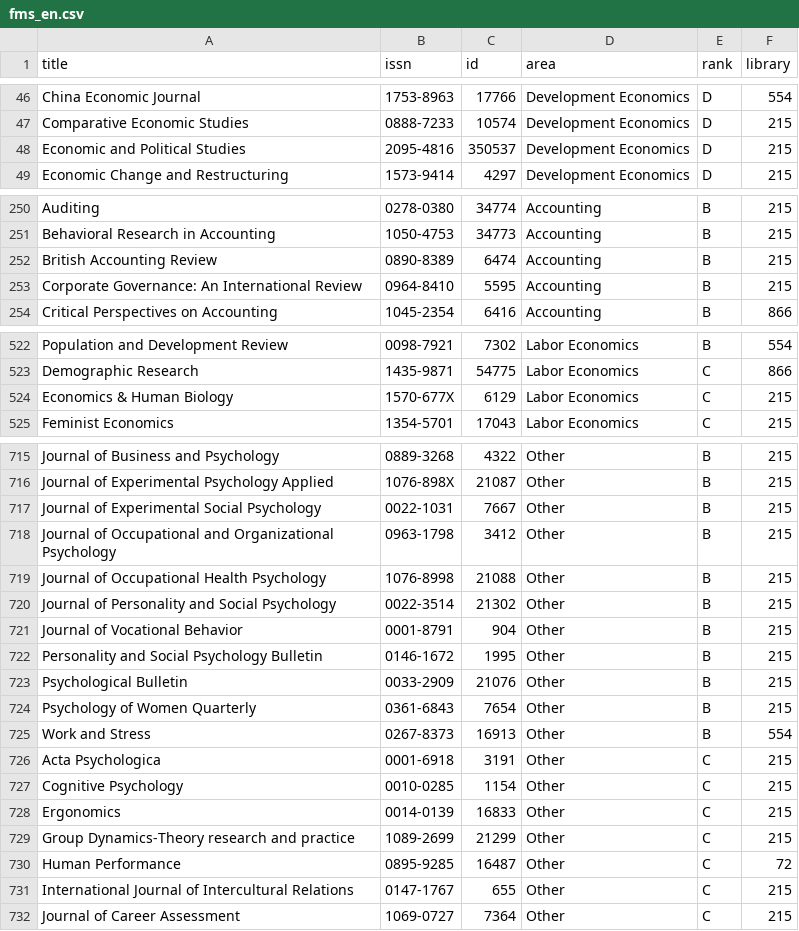
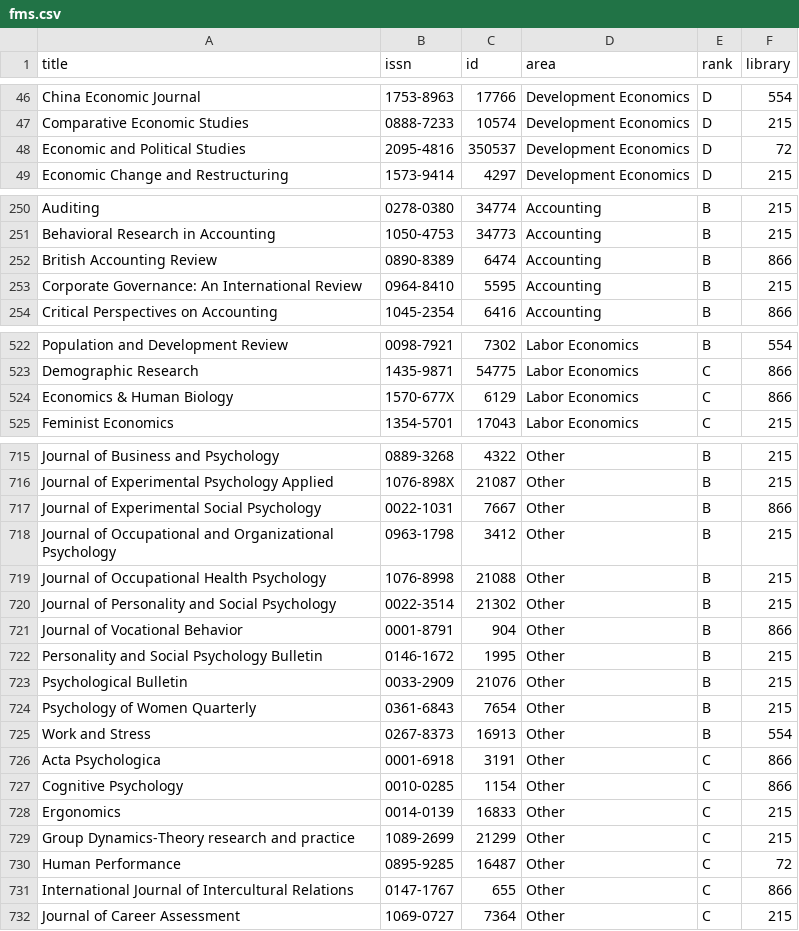
Before and after one commit to QianFuv/Paper-Scanner, a CSV file: data/meta/fms.csv (was data/meta/fms_en.csv), drawn as a sheet; only a part is shown, gaps mark what is left out; the diff covers the shown part only.

```diff
--- a/data/meta/fms_en.csv
+++ b/data/meta/fms.csv
@@ -47,3 +47,3 @@ China Economic Journal,1753-8963,17766,Development Economics,D,554
 Comparative Economic Studies,0888-7233,10574,Development Economics,D,215
-Economic and Political Studies,2095-4816,350537,Development Economics,D,215
+Economic and Political Studies,2095-4816,350537,Development Economics,D,72
 Economic Change and Restructuring,1573-9414,4297,Development Economics,D,215
@@ -251,3 +251,3 @@ Auditing,0278-0380,34774,Accounting,B,215
 Behavioral Research in Accounting,1050-4753,34773,Accounting,B,215
-British Accounting Review,0890-8389,6474,Accounting,B,215
+British Accounting Review,0890-8389,6474,Accounting,B,866
 Corporate Governance: An International Review,0964-8410,5595,Accounting,B,215
@@ -523,3 +523,3 @@ Population and Development Review,0098-7921,7302,Labor Economics,B,554
 Demographic Research,1435-9871,54775,Labor Economics,C,866
-Economics & Human Biology,1570-677X,6129,Labor Economics,C,215
+Economics & Human Biology,1570-677X,6129,Labor Economics,C,866
 Feminist Economics,1354-5701,17043,Labor Economics,C,215
@@ -716,3 +716,3 @@ Journal of Business and Psychology,0889-3268,4322,Other,B,215
 Journal of Experimental Psychology Applied,1076-898X,21087,Other,B,215
-Journal of Experimental Social Psychology,0022-1031,7667,Other,B,215
+Journal of Experimental Social Psychology,0022-1031,7667,Other,B,866
 Journal of Occupational and Organizational Psychology,0963-1798,3412,Other,B,215
@@ -720,3 +720,3 @@ Journal of Occupational Health Psychology,1076-8998,21088,Other,B,215
 Journal of Personality and Social Psychology,0022-3514,21302,Other,B,215
-Journal of Vocational Behavior,0001-8791,904,Other,B,215
+Journal of Vocational Behavior,0001-8791,904,Other,B,866
 Personality and Social Psychology Bulletin,0146-1672,1995,Other,B,215
@@ -725,4 +725,4 @@ Psychology of Women Quarterly,0361-6843,7654,Other,B,215
 Work and Stress,0267-8373,16913,Other,B,554
-Acta Psychologica,0001-6918,3191,Other,C,215
-Cognitive Psychology,0010-0285,1154,Other,C,215
+Acta Psychologica,0001-6918,3191,Other,C,866
+Cognitive Psychology,0010-0285,1154,Other,C,866
 Ergonomics,0014-0139,16833,Other,C,215
@@ -730,3 +730,3 @@ Group Dynamics-Theory research and practice,1089-2699,21299,Other,C,215
 Human Performance,0895-9285,16487,Other,C,72
-International Journal of Intercultural Relations,0147-1767,655,Other,C,215
+International Journal of Intercultural Relations,0147-1767,655,Other,C,866
 Journal of Career Assessment,1069-0727,7364,Other,C,215
```
Also changed, not shown: 4 edited cells elsewhere in this file, 7 other files.
